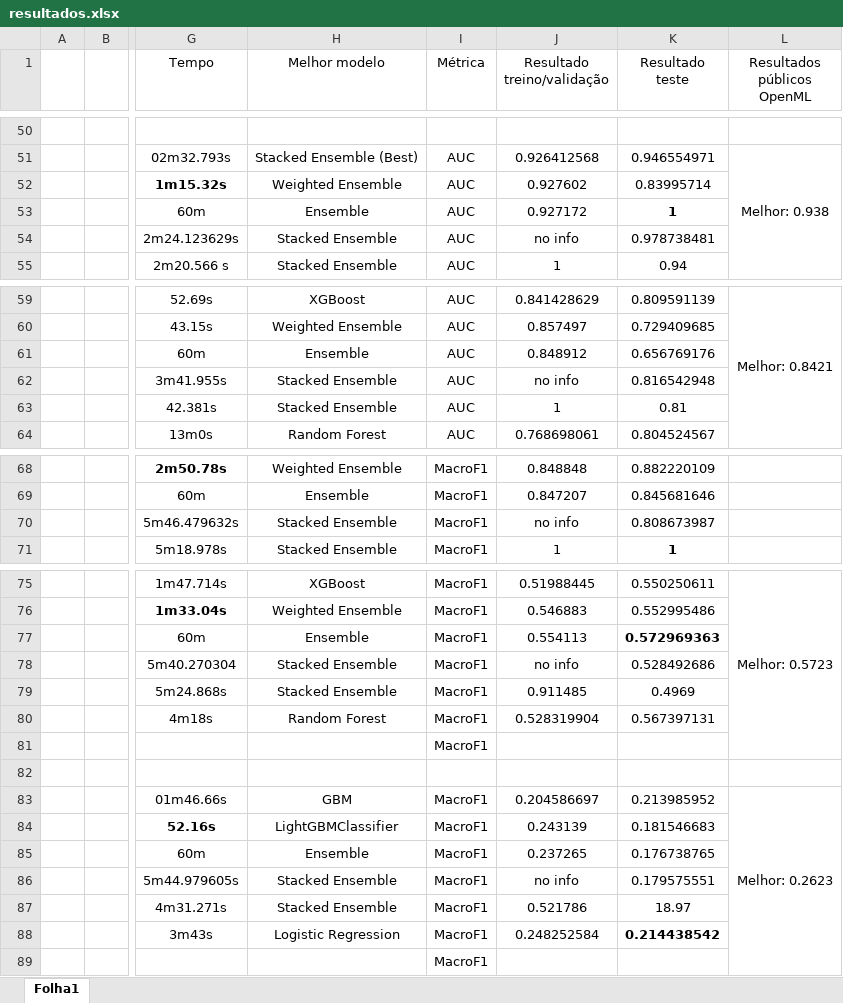
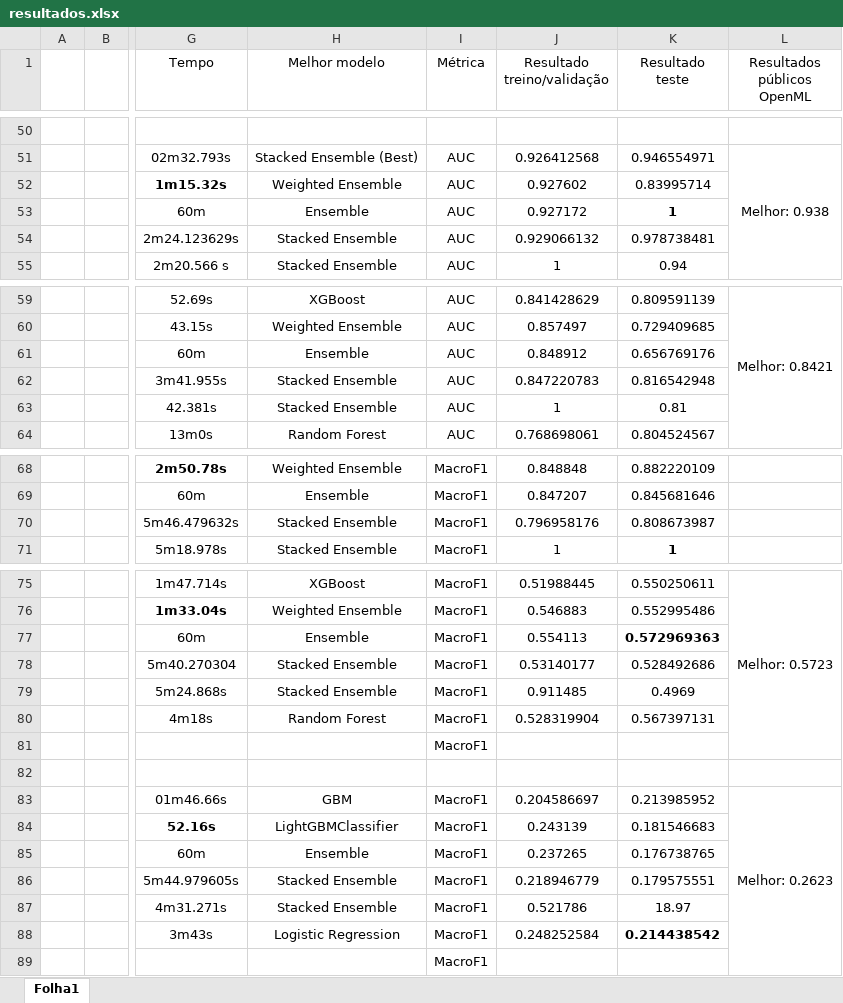
Before and after one commit to luisferreira97/autoautoml, an Excel workbook: docs/resultados.xlsx, sheet Folha1, drawn as a sheet; only a part is shown, gaps mark what is left out; values as stored, in another font and other column widths than the file's, no borders; the diff covers the shown part only; the diff names each change by its address in the sheet, - before the commit and + after, or states it on an @@ line.

Commit message:
update resultados

```diff
--- a/docs/resultados.xlsx (sheet Folha1)
+++ b/docs/resultados.xlsx (sheet Folha1)
-J54 (Resultado treino/validação): no info
+J54 (Resultado treino/validação): 0.929066132
-J62 (Resultado treino/validação): no info
+J62 (Resultado treino/validação): 0.847220783
-J70 (Resultado treino/validação): no info
+J70 (Resultado treino/validação): 0.796958176
-J78 (Resultado treino/validação): no info
+J78 (Resultado treino/validação): 0.53140177
-J86 (Resultado treino/validação): no info
+J86 (Resultado treino/validação): 0.218946779
```
Also changed, not shown: 6 edited cells elsewhere in this sheet.
